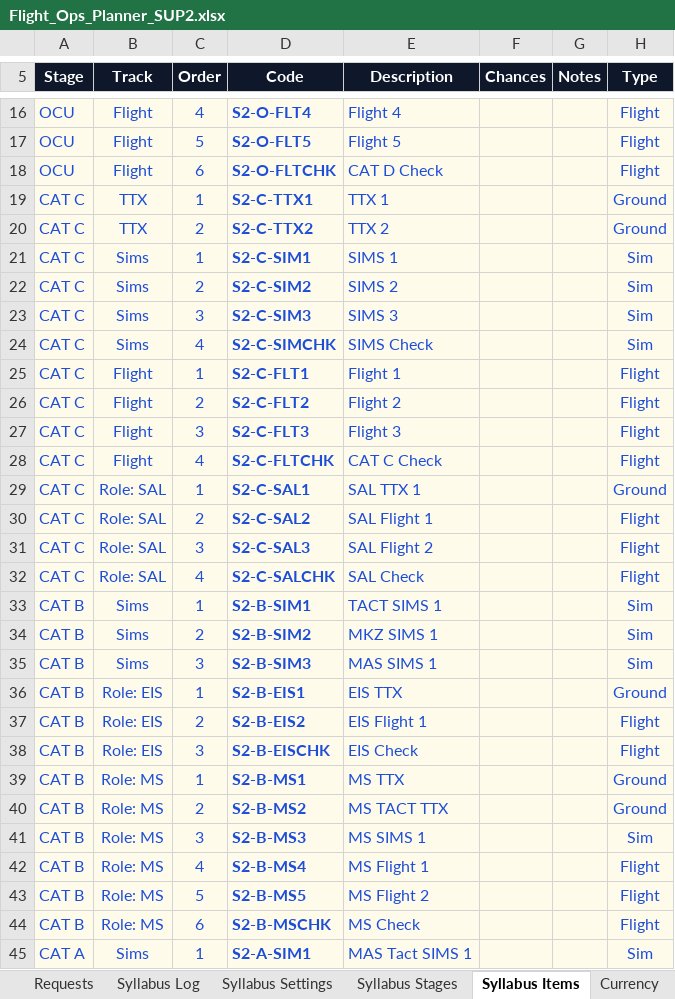
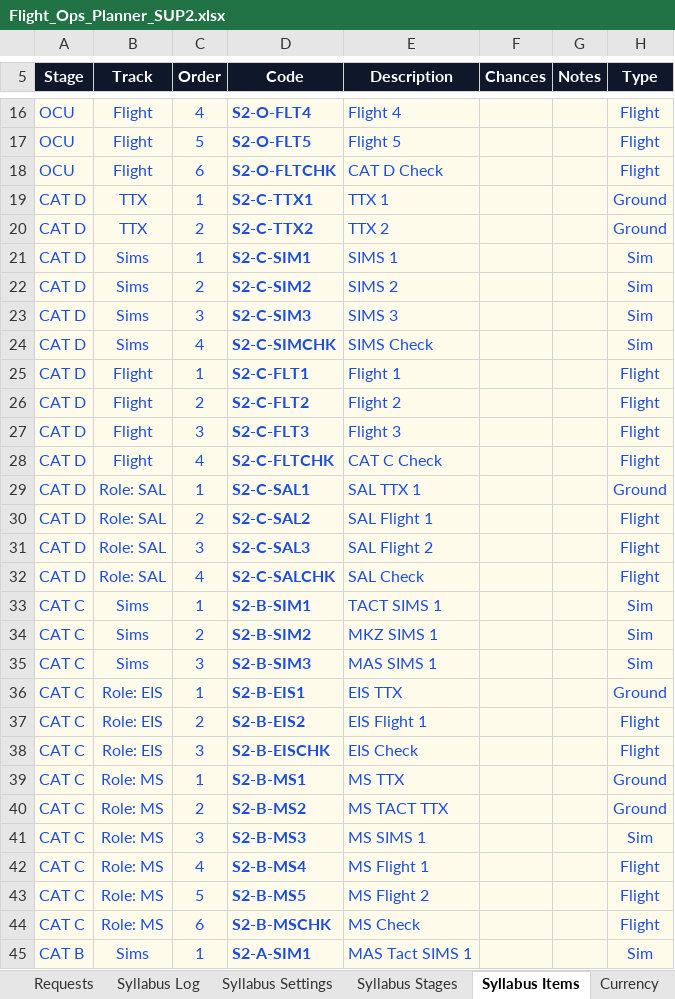
Before and after one commit to Reverii/Lodestar, an Excel workbook: Flight_Ops_Planner_SUP2.xlsx, sheet Syllabus Items, drawn as a sheet; only a part is shown, gaps mark what is left out; values as stored, in another font and other column widths than the file's, no borders; the diff covers the shown part only; the diff names each change by its address in the sheet, - before the commit and + after, or states it on an @@ line.

```diff
--- a/Flight_Ops_Planner_SUP2.xlsx (sheet Syllabus Items)
+++ b/Flight_Ops_Planner_SUP2.xlsx (sheet Syllabus Items)
-A19:A32 (Stage): CAT C
+A19:A32 (Stage): CAT D
-A33:A44 (Stage): CAT B
+A33:A44 (Stage): CAT C
-A45 (Stage): CAT A
+A45 (Stage): CAT B
```
Also changed, not shown: 7 edited cells elsewhere in this sheet, sheet Syllabus Stages, sheet Syllabus Settings, hidden cells, Duty_Roster.xlsx, Flight_Ops_Planner_Loadmaster.xlsx, 7 other files.
